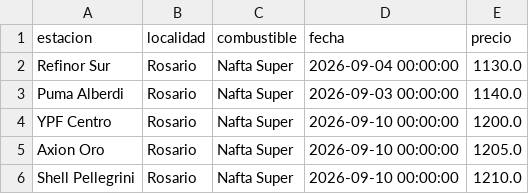
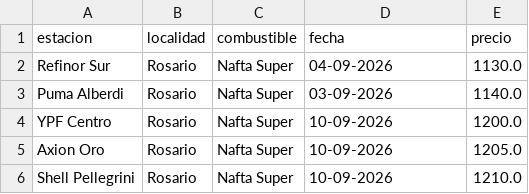
Before and after one commit to tomas-bogado/tp2-combustibles, a CSV file: outputs/resultado_consulta_csv.csv, drawn as a sheet.

Commit message:
correcciones finales
corrección en formato de las fechas para pulir la consulta

```diff
--- a/outputs/resultado_consulta_csv.csv
+++ b/outputs/resultado_consulta_csv.csv
@@ -1,6 +1,6 @@
 estacion,localidad,combustible,fecha,precio
-Refinor Sur,Rosario,Nafta Super,2026-09-04 00:00:00,1130.0
-Puma Alberdi,Rosario,Nafta Super,2026-09-03 00:00:00,1140.0
-YPF Centro,Rosario,Nafta Super,2026-09-10 00:00:00,1200.0
-Axion Oro,Rosario,Nafta Super,2026-09-10 00:00:00,1205.0
-Shell Pellegrini,Rosario,Nafta Super,2026-09-10 00:00:00,1210.0
+Refinor Sur,Rosario,Nafta Super,04-09-2026,1130.0
+Puma Alberdi,Rosario,Nafta Super,03-09-2026,1140.0
+YPF Centro,Rosario,Nafta Super,10-09-2026,1200.0
+Axion Oro,Rosario,Nafta Super,10-09-2026,1205.0
+Shell Pellegrini,Rosario,Nafta Super,10-09-2026,1210.0
```
Also changed, not shown: outputs/resultado_consulta_json.csv, 3 other files.
